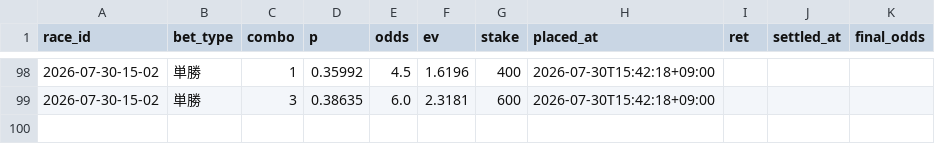
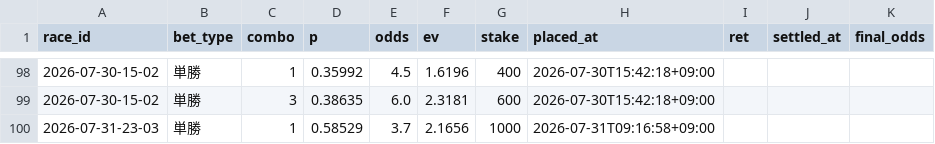
Before and after one commit to denden56-cloud/boatrace-papertrade, a CSV file: state/bets.csv, drawn as a sheet; only a part is shown, gaps mark what is left out; the diff names each change by its address in the sheet, - before the commit and + after, or states it on an @@ line.

```diff
--- a/state/bets.csv
+++ b/state/bets.csv
+row 100: 2026-07-31-23-03 | 単勝 | 1 | 0.58529 | 3.7 | 2.1656 | 1000 | 2026-07-31T09:16:58+09:00
```
Also changed, not shown: state/beforeinfo.csv, state/checked.csv, 2 other files.
